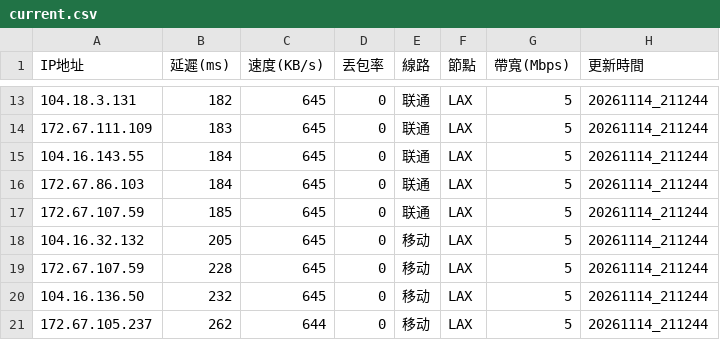
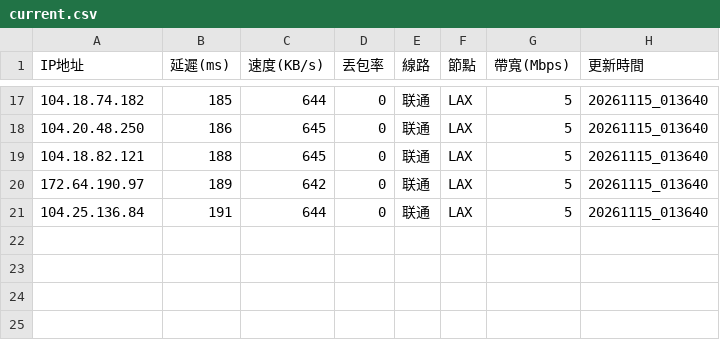
Before and after one commit to ssroom/ydltdx, a CSV file: data/current.csv, drawn as a sheet; only a part is shown, gaps mark what is left out; the diff covers the shown part only.

```diff
--- a/data/current.csv
+++ b/data/current.csv
@@ -13,9 +17,5 @@
-104.18.3.131,182,645,0,联通,LAX,5,20261114_211244
-172.67.111.109,183,645,0,联通,LAX,5,20261114_211244
-104.16.143.55,184,645,0,联通,LAX,5,20261114_211244
-172.67.86.103,184,645,0,联通,LAX,5,20261114_211244
-172.67.107.59,185,645,0,联通,LAX,5,20261114_211244
-104.16.32.132,205,645,0,移动,LAX,5,20261114_211244
-172.67.107.59,228,645,0,移动,LAX,5,20261114_211244
-104.16.136.50,232,645,0,移动,LAX,5,20261114_211244
-172.67.105.237,262,644,0,移动,LAX,5,20261114_211244
+104.18.74.182,185,644,0,联通,LAX,5,20261115_013640
+104.20.48.250,186,645,0,联通,LAX,5,20261115_013640
+104.18.82.121,188,645,0,联通,LAX,5,20261115_013640
+172.64.190.97,189,642,0,联通,LAX,5,20261115_013640
+104.25.136.84,191,644,0,联通,LAX,5,20261115_013640
```
Also changed, not shown: 6 added rows, 2 removed rows and 29 edited cells elsewhere in this file, 7 other files.
